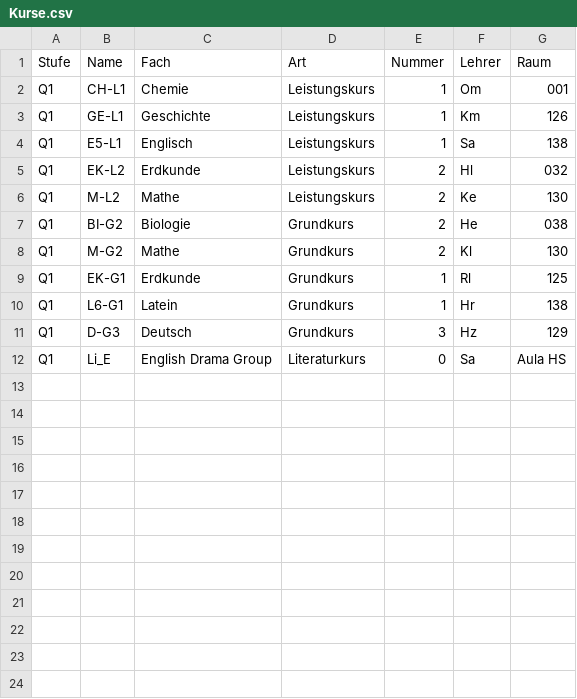
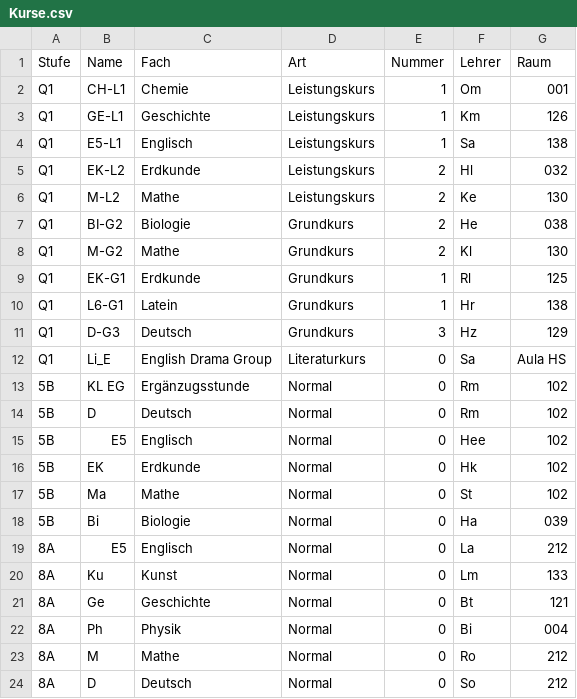
Before and after one commit to freddy0506/Info, a CSV file: SQLite Stundenplan/preparations/Kurse.csv, drawn as a sheet.

```diff
--- a/SQLite Stundenplan/preparations/Kurse.csv
+++ b/SQLite Stundenplan/preparations/Kurse.csv
@@ -12 +12,13 @@ Q1;D-G3;Deutsch;Grundkurs;3;Hz;129
 Q1;Li_E;English Drama Group;Literaturkurs;0;Sa;Aula HS
+5B;KL EG;Ergänzugsstunde;Normal;0;Rm;102
+5B;D;Deutsch;Normal;0;Rm;102
+5B;E5;Englisch;Normal;0;Hee;102
+5B;EK;Erdkunde;Normal;0;Hk;102
+5B;Ma;Mathe;Normal;0;St;102
+5B;Bi;Biologie;Normal;0;Ha;039
+8A;E5;Englisch;Normal;0;La;212
+8A;Ku;Kunst;Normal;0;Lm;133
+8A;Ge;Geschichte;Normal;0;Bt;121
+8A;Ph;Physik;Normal;0;Bi;004
+8A;M;Mathe;Normal;0;Ro;212
+8A;D;Deutsch;Normal;0;So;212
```
Also changed, not shown: SQLite Stundenplan/preparations/Stunden.csv, SQLite Stundenplan/preparations/StundenKurs.csv, 9 other files.
